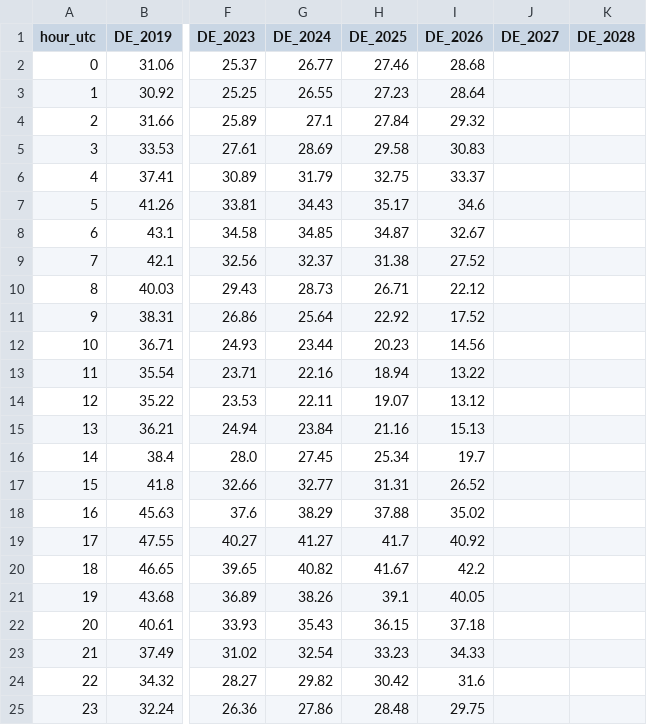
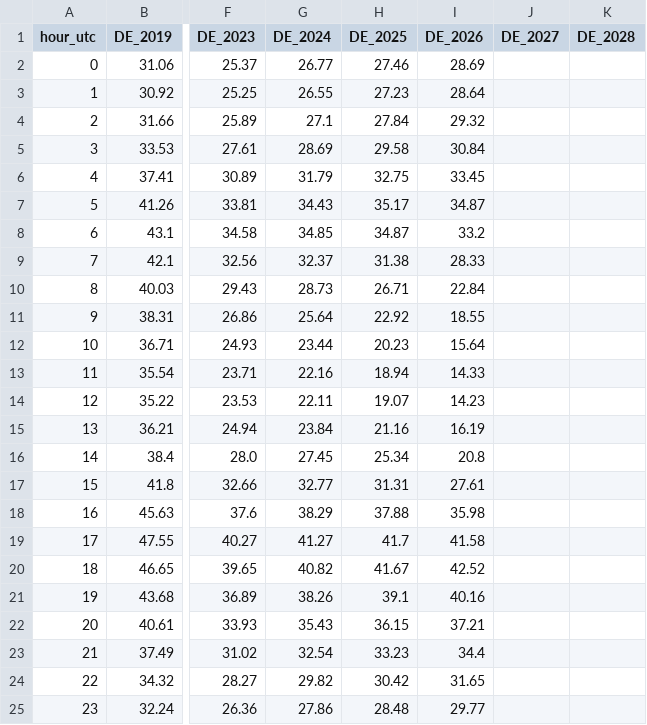
Before and after one commit to Power-Utilities-team/power-price-data, a CSV file: published/charts/figD_netload_duck.csv, drawn as a sheet; only a part is shown, gaps mark what is left out; the diff names each change by its address in the sheet, - before the commit and + after, or states it on an @@ line.

```diff
--- a/published/charts/figD_netload_duck.csv
+++ b/published/charts/figD_netload_duck.csv
-I2 (DE_2026): 28.68
+I2 (DE_2026): 28.69
-I5 (DE_2026): 30.83
+I5 (DE_2026): 30.84
-I6 (DE_2026): 33.37
+I6 (DE_2026): 33.45
-I7 (DE_2026): 34.6
+I7 (DE_2026): 34.87
-I8 (DE_2026): 32.67
+I8 (DE_2026): 33.2
-I9 (DE_2026): 27.52
+I9 (DE_2026): 28.33
-I10 (DE_2026): 22.12
+I10 (DE_2026): 22.84
-I11 (DE_2026): 17.52
+I11 (DE_2026): 18.55
-I12 (DE_2026): 14.56
+I12 (DE_2026): 15.64
-I13 (DE_2026): 13.22
+I13 (DE_2026): 14.33
-I14 (DE_2026): 13.12
+I14 (DE_2026): 14.23
-I15 (DE_2026): 15.13
+I15 (DE_2026): 16.19
-I16 (DE_2026): 19.7
+I16 (DE_2026): 20.8
-I17 (DE_2026): 26.52
+I17 (DE_2026): 27.61
-I18 (DE_2026): 35.02
+I18 (DE_2026): 35.98
-I19 (DE_2026): 40.92
+I19 (DE_2026): 41.58
-I20 (DE_2026): 42.2
+I20 (DE_2026): 42.52
-I21 (DE_2026): 40.05
+I21 (DE_2026): 40.16
-I22 (DE_2026): 37.18
+I22 (DE_2026): 37.21
-I23 (DE_2026): 34.33
+I23 (DE_2026): 34.4
-I24 (DE_2026): 31.6
+I24 (DE_2026): 31.65
-I25 (DE_2026): 29.75
+I25 (DE_2026): 29.77
```
Also changed, not shown: published/charts/figB_penetration.csv, published/charts/g1_solar_peakhour.csv, 6 other files.
